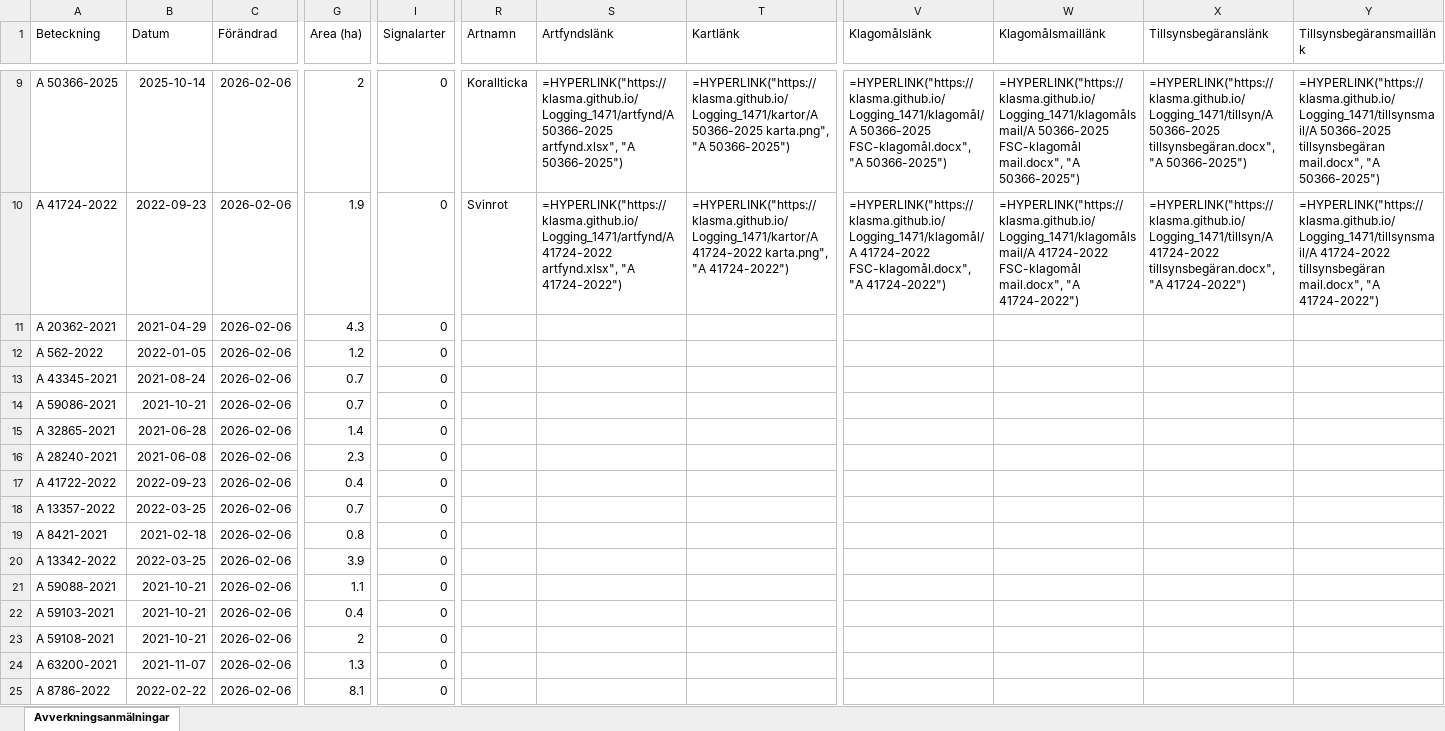
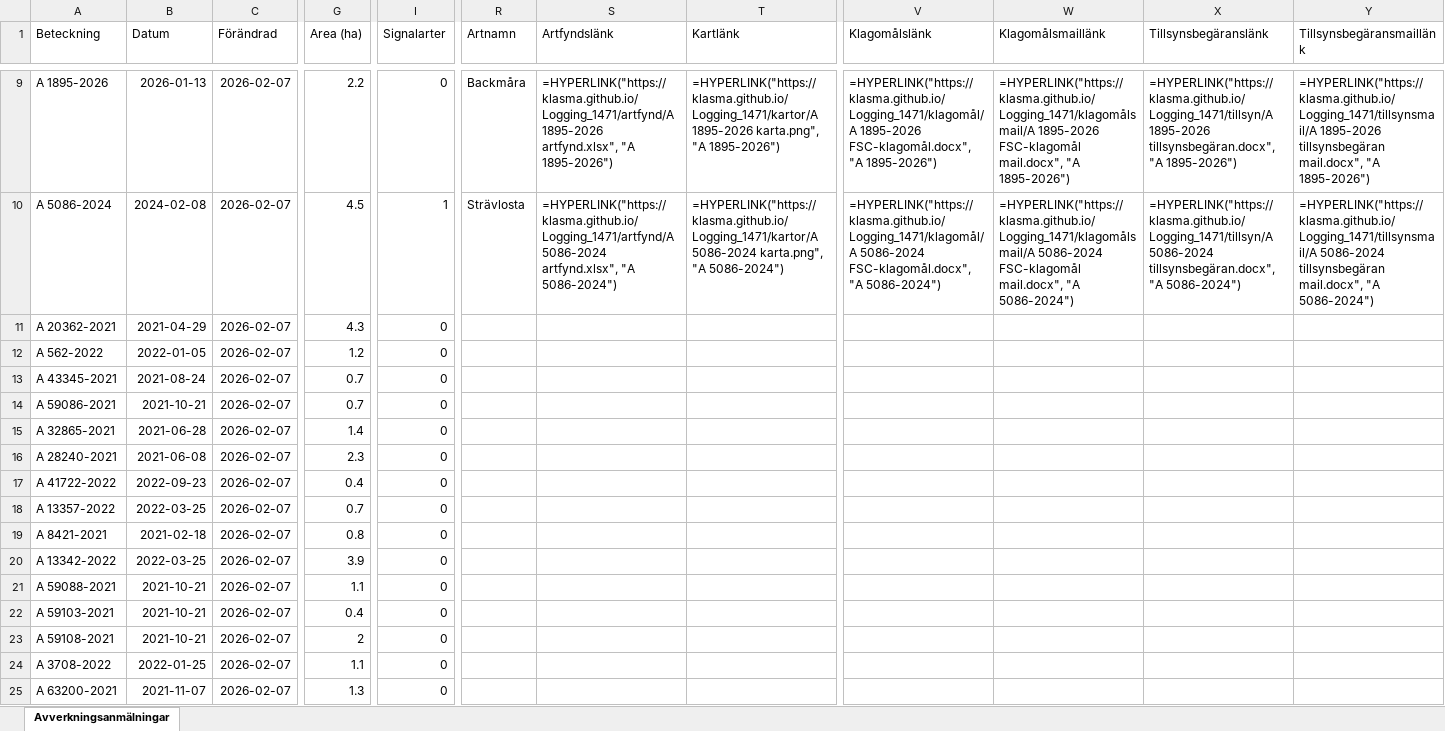
Before and after one commit to klasma/Logging_1471, an Excel workbook: Översikt GÖTENE.xlsx, sheet Avverkningsanmälningar, drawn as a sheet; only a part is shown, gaps mark what is left out; values as stored, in another font and other column widths than the file's, no borders; formulas without a stored value are shown as written; the diff covers the shown part only; the diff names each change by its address in the sheet, - before the commit and + after, or states it on an @@ line.

```diff
--- a/Översikt GÖTENE.xlsx (sheet Avverkningsanmälningar)
+++ b/Översikt GÖTENE.xlsx (sheet Avverkningsanmälningar)
-A9 (Beteckning): A 50366-2025
+A9 (Beteckning): A 1895-2026
-B9 (Datum): 2025-10-14
+B9 (Datum): 2026-01-13
-C9:C25 (Förändrad): 2026-02-06
+C9:C25 (Förändrad): 2026-02-07
-G9 (Area (ha)): 2
+G9 (Area (ha)): 2.2
-R9 (Artnamn): Korallticka
+R9 (Artnamn): Backmåra
-S9 (Artfyndslänk): =HYPERLINK("https://klasma.github.io/Logging_1471/artfynd/A 50366-2025 artfynd.xlsx", "A 50366-2025")
+S9 (Artfyndslänk): =HYPERLINK("https://klasma.github.io/Logging_1471/artfynd/A 1895-2026 artfynd.xlsx", "A 1895-2026")
-T9 (Kartlänk): =HYPERLINK("https://klasma.github.io/Logging_1471/kartor/A 50366-2025 karta.png", "A 50366-2025")
+T9 (Kartlänk): =HYPERLINK("https://klasma.github.io/Logging_1471/kartor/A 1895-2026 karta.png", "A 1895-2026")
-V9 (Klagomålslänk): =HYPERLINK("https://klasma.github.io/Logging_1471/klagomål/A 50366-2025 FSC-klagomål.docx", "A 50366-2025")
+V9 (Klagomålslänk): =HYPERLINK("https://klasma.github.io/Logging_1471/klagomål/A 1895-2026 FSC-klagomål.docx", "A 1895-2026")
-W9 (Klagomålsmaillänk): =HYPERLINK("https://klasma.github.io/Logging_1471/klagomålsmail/A 50366-2025 FSC-klagomål mail.docx", "A 50366-2025")
+W9 (Klagomålsmaillänk): =HYPERLINK("https://klasma.github.io/Logging_1471/klagomålsmail/A 1895-2026 FSC-klagomål mail.docx", "A 1895-2026")
-X9 (Tillsynsbegäranslänk): =HYPERLINK("https://klasma.github.io/Logging_1471/tillsyn/A 50366-2025 tillsynsbegäran.docx", "A 50366-2025")
+X9 (Tillsynsbegäranslänk): =HYPERLINK("https://klasma.github.io/Logging_1471/tillsyn/A 1895-2026 tillsynsbegäran.docx", "A 1895-2026")
-Y9 (Tillsynsbegäransmaillänk): =HYPERLINK("https://klasma.github.io/Logging_1471/tillsynsmail/A 50366-2025 tillsynsbegäran mail.docx", "A 50366-2025")
+Y9 (Tillsynsbegäransmaillänk): =HYPERLINK("https://klasma.github.io/Logging_1471/tillsynsmail/A 1895-2026 tillsynsbegäran mail.docx", "A 1895-2026")
-A10 (Beteckning): A 41724-2022
+A10 (Beteckning): A 5086-2024
-B10 (Datum): 2022-09-23
+B10 (Datum): 2024-02-08
-G10 (Area (ha)): 1.9
+G10 (Area (ha)): 4.5
-I10 (Signalarter): 0
+I10 (Signalarter): 1
-R10 (Artnamn): Svinrot
+R10 (Artnamn): Strävlosta
-S10 (Artfyndslänk): =HYPERLINK("https://klasma.github.io/Logging_1471/artfynd/A 41724-2022 artfynd.xlsx", "A 41724-2022")
+S10 (Artfyndslänk): =HYPERLINK("https://klasma.github.io/Logging_1471/artfynd/A 5086-2024 artfynd.xlsx", "A 5086-2024")
-T10 (Kartlänk): =HYPERLINK("https://klasma.github.io/Logging_1471/kartor/A 41724-2022 karta.png", "A 41724-2022")
+T10 (Kartlänk): =HYPERLINK("https://klasma.github.io/Logging_1471/kartor/A 5086-2024 karta.png", "A 5086-2024")
-V10 (Klagomålslänk): =HYPERLINK("https://klasma.github.io/Logging_1471/klagomål/A 41724-2022 FSC-klagomål.docx", "A 41724-2022")
+V10 (Klagomålslänk): =HYPERLINK("https://klasma.github.io/Logging_1471/klagomål/A 5086-2024 FSC-klagomål.docx", "A 5086-2024")
-W10 (Klagomålsmaillänk): =HYPERLINK("https://klasma.github.io/Logging_1471/klagomålsmail/A 41724-2022 FSC-klagomål mail.docx", "A 41724-2022")
+W10 (Klagomålsmaillänk): =HYPERLINK("https://klasma.github.io/Logging_1471/klagomålsmail/A 5086-2024 FSC-klagomål mail.docx", "A 5086-2024")
-X10 (Tillsynsbegäranslänk): =HYPERLINK("https://klasma.github.io/Logging_1471/tillsyn/A 41724-2022 tillsynsbegäran.docx", "A 41724-2022")
+X10 (Tillsynsbegäranslänk): =HYPERLINK("https://klasma.github.io/Logging_1471/tillsyn/A 5086-2024 tillsynsbegäran.docx", "A 5086-2024")
-Y10 (Tillsynsbegäransmaillänk): =HYPERLINK("https://klasma.github.io/Logging_1471/tillsynsmail/A 41724-2022 tillsynsbegäran mail.docx", "A 41724-2022")
+Y10 (Tillsynsbegäransmaillänk): =HYPERLINK("https://klasma.github.io/Logging_1471/tillsynsmail/A 5086-2024 tillsynsbegäran mail.docx", "A 5086-2024")
-A24 (Beteckning): A 63200-2021
+A24 (Beteckning): A 3708-2022
-B24 (Datum): 2021-11-07
+B24 (Datum): 2022-01-25
-G24 (Area (ha)): 1.3
+G24 (Area (ha)): 1.1
-A25 (Beteckning): A 8786-2022
+A25 (Beteckning): A 63200-2021
-B25 (Datum): 2022-02-22
+B25 (Datum): 2021-11-07
-G25 (Area (ha)): 8.1
+G25 (Area (ha)): 1.3
```
Also changed, not shown: 857 edited cells elsewhere in this sheet, artfynd/A 12865-2022 artfynd.xlsx, artfynd/A 1895-2026 artfynd.xlsx, 55 other files.
